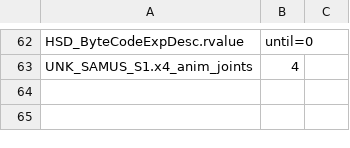
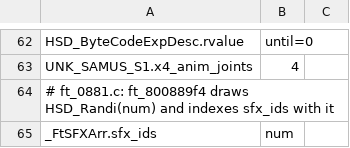
Before and after one commit to GurekamDhillon/melee, a TSV file: rust/melee_types/gen/arrays.tsv, drawn as a sheet; only a part is shown, gaps mark what is left out.

```diff
--- a/rust/melee_types/gen/arrays.tsv
+++ b/rust/melee_types/gen/arrays.tsv
@@ -63 +63,3 @@ HSD_ByteCodeExpDesc.rvalue	until=0
 UNK_SAMUS_S1.x4_anim_joints	4
+# ft_0881.c: ft_800889f4 draws HSD_Randi(num) and indexes sfx_ids with it
+_FtSFXArr.sfx_ids	num
```
Also changed, not shown: 13 other files.
